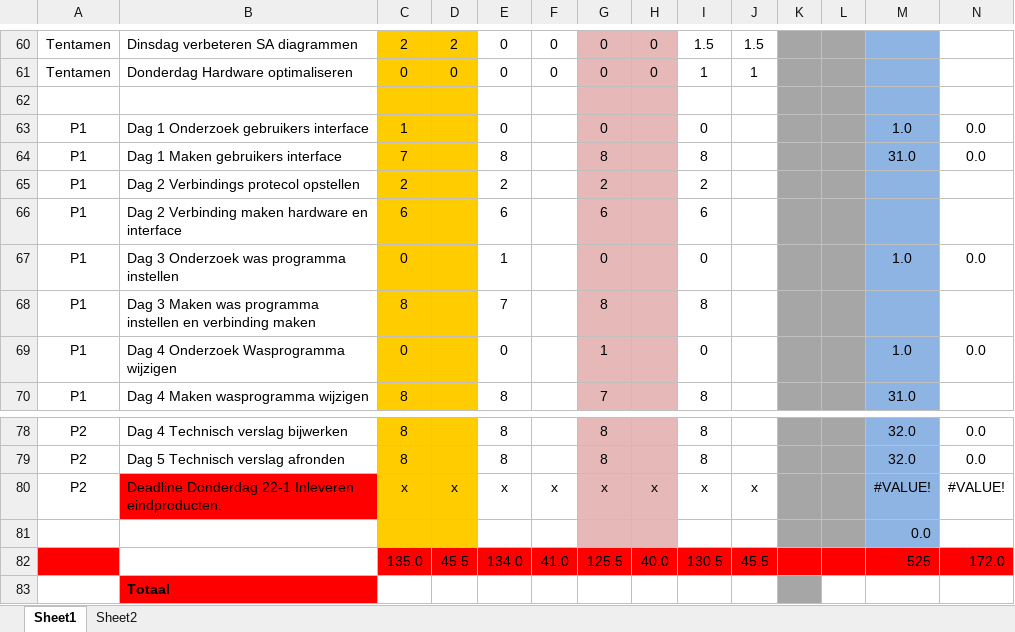
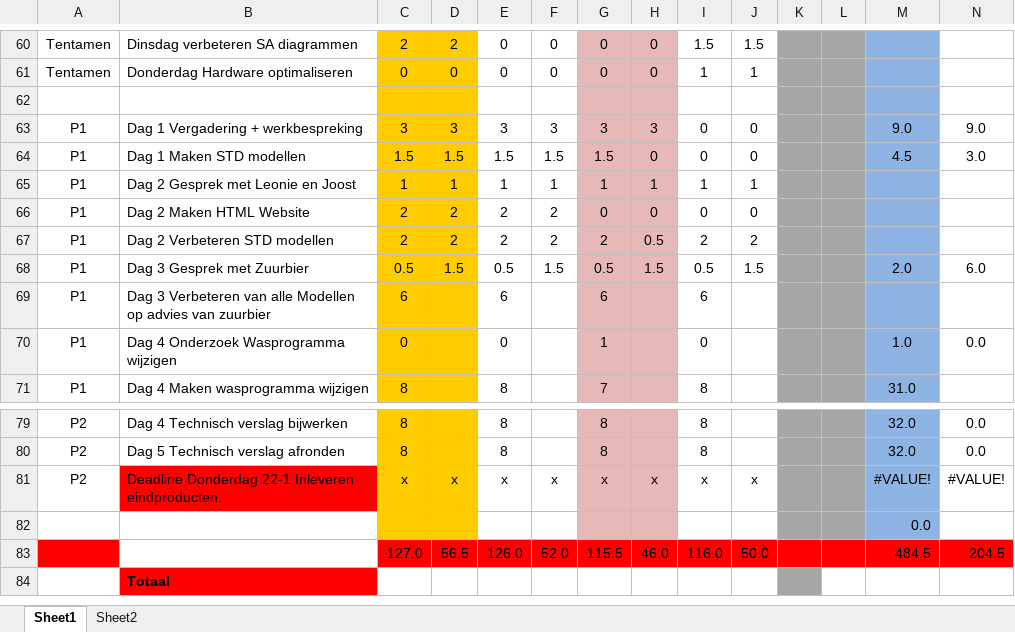
Before and after one commit to ray10k/TO6, an Excel workbook: docs/Uren_Verantwoording/Urenverantwoording Team 4.xlsx, sheet Sheet1, drawn as a sheet; only a part is shown, gaps mark what is left out; values as stored, in another font and other column widths than the file's, no borders; removed rows and columns are numbered as before the commit, all else as after; the diff names each change by its address in the sheet, - before the commit and + after, or states it on an @@ line.

```diff
--- a/docs/Uren_Verantwoording/Urenverantwoording Team 4.xlsx (sheet Sheet1)
+++ b/docs/Uren_Verantwoording/Urenverantwoording Team 4.xlsx (sheet Sheet1)
-row 63: P1 | Dag 1 Onderzoek gebruikers interface | 1 |  | 0 |  | 0 |  | 0 |  |  |  | 1.0 | 0.0
-row 64: P1 | Dag 1 Maken gebruikers interface | 7 |  | 8 |  | 8 |  | 8 |  |  |  | 31.0 | 0.0
+row 63: P1 | Dag 1 Vergadering + werkbespreking | 3 | 3 | 3 | 3 | 3 | 3 | 0 | 0 |  |  | 9.0 | 9.0
+row 64: P1 | Dag 1 Maken STD modellen | 1.5 | 1.5 | 1.5 | 1.5 | 1.5 | 0 | 0 | 0 |  |  | 4.5 | 3.0
+row 65: P1 | Dag 2 Gesprek met Leonie en Joost | 1 | 1 | 1 | 1 | 1 | 1 | 1 | 1
+row 66: P1 | Dag 2 Maken HTML Website | 2 | 2 | 2 | 2 | 0 | 0 | 0 | 0
-B67: Dag 2 Verbindings protecol opstellen
+B67: Dag 2 Verbeteren STD modellen
-D67: (empty)
+D67: 2
-F67: (empty)
+F67: 2
-H67: (empty)
+H67: 0.5
-J67: (empty)
+J67: 2
+row 68: P1 | Dag 3 Gesprek met Zuurbier | 0.5 | 1.5 | 0.5 | 1.5 | 0.5 | 1.5 | 0.5 | 1.5 |  |  | 2.0 | 6.0
-B69: Dag 2 Verbinding maken hardware en interface
+B69: Dag 3 Verbeteren van alle Modellen op advies van zuurbier
-row 67: P1 | Dag 3 Onderzoek was programma instellen | 0 |  | 1 |  | 0 |  | 0 |  |  |  | 1.0 | 0.0
-row 68: P1 | Dag 3 Maken was programma instellen en verbinding maken | 8 |  | 7 |  | 8 |  | 8
-row 82:  |  | 135.0 | 45.5 | 134.0 | 41.0 | 125.5 | 40.0 | 130.5 | 45.5 |  |  | 525 | 172.0
+row 83:  |  | 127.0 | 56.5 | 126.0 | 52.0 | 115.5 | 46.0 | 116.0 | 50.0 |  |  | 484.5 | 204.5
```
Also changed, not shown: formulas that keep their value, 2 other files.
